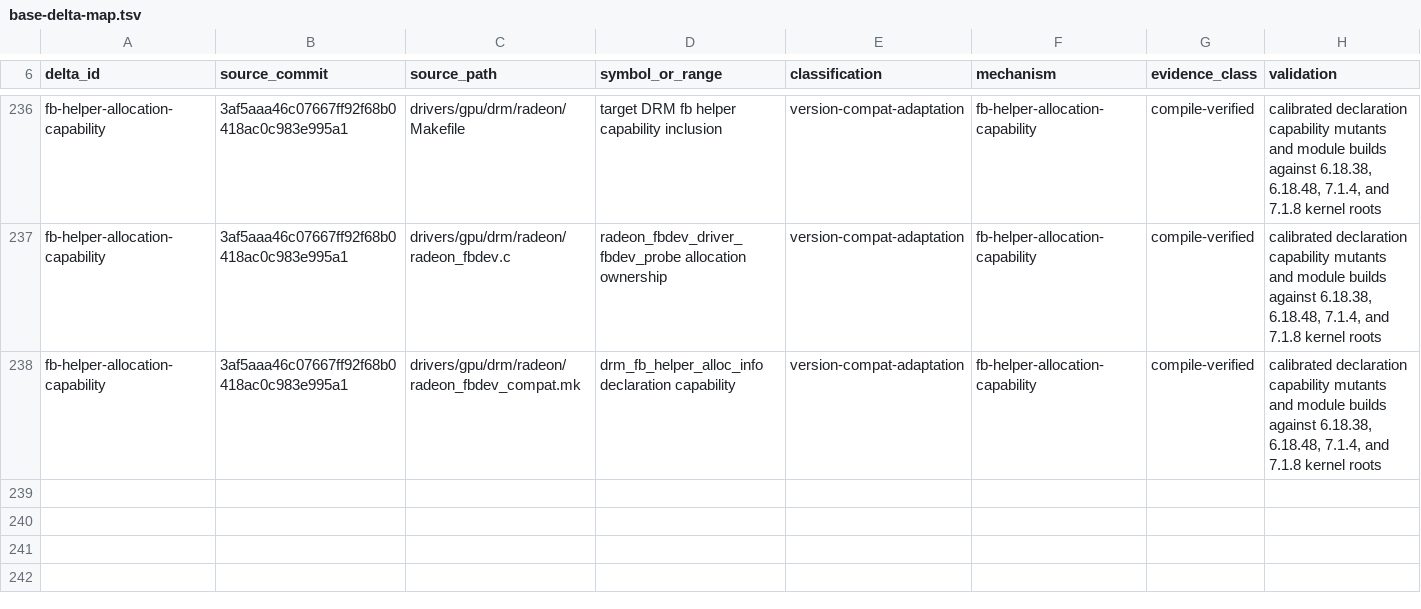
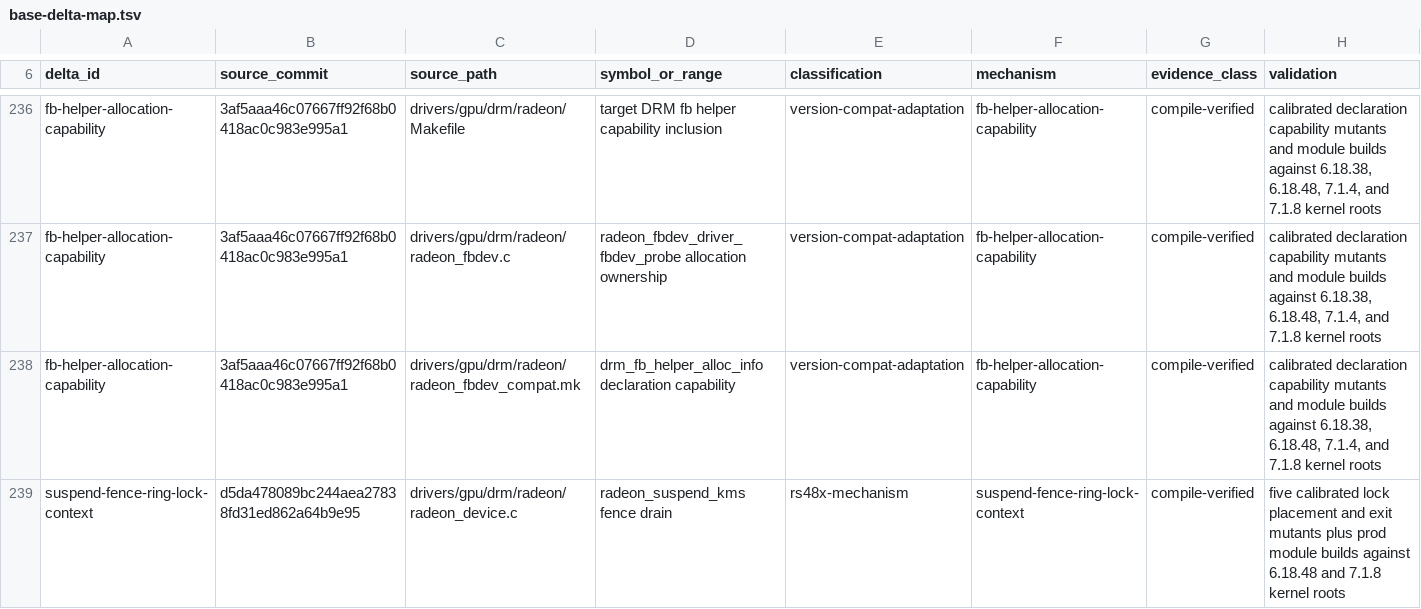
Before and after one commit to Oichkatzelesfrettschen/linux-radeon-gororoba, a TSV file: docs/base-delta-map.tsv, drawn as a sheet; only a part is shown, gaps mark what is left out.

```diff
--- a/docs/base-delta-map.tsv
+++ b/docs/base-delta-map.tsv
@@ -238 +238,2 @@ fb-helper-allocation-capability	3af5aaa46c07667ff92f68b0418ac0c983e995a1	drivers
 fb-helper-allocation-capability	3af5aaa46c07667ff92f68b0418ac0c983e995a1	drivers/gpu/drm/radeon/radeon_fbdev_compat.mk	drm_fb_helper_alloc_info declaration capability	version-compat-adaptation	fb-helper-allocation-capability	compile-verified	calibrated declaration capability mutants and module builds against 6.18.38, 6.18.48, 7.1.4, and 7.1.8 kernel roots
+suspend-fence-ring-lock-context	d5da478089bc244aea27838fd31ed862a64b9e95	drivers/gpu/drm/radeon/radeon_device.c	radeon_suspend_kms fence drain	rs48x-mechanism	suspend-fence-ring-lock-context	compile-verified	five calibrated lock placement and exit mutants plus prod module builds against 6.18.48 and 7.1.8 kernel roots
```
Also changed, not shown: policy/radeon-cs-reservation-fence-contract.tsv, 5 other files.
